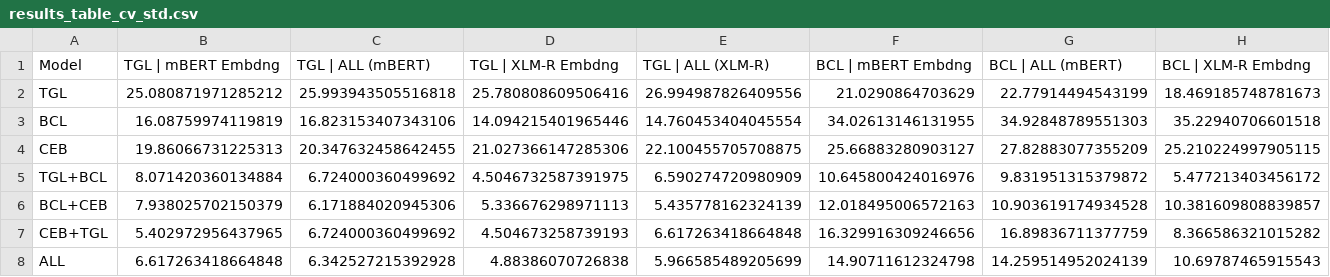
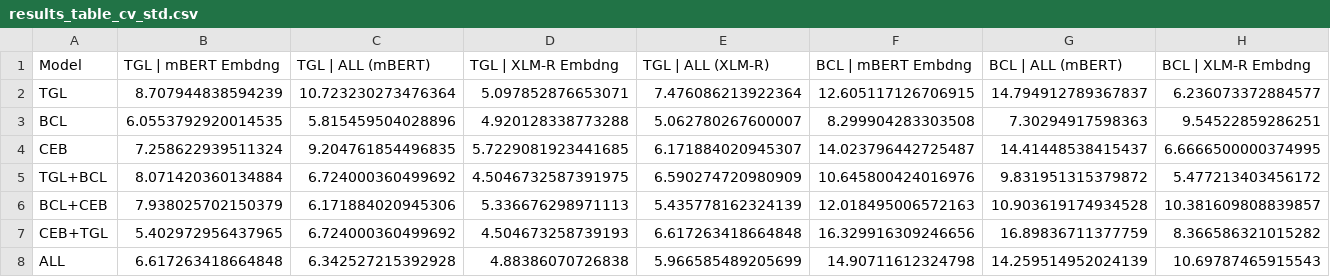
Before and after one commit to apcsdrosco2/KayaBasa, a CSV file: code/generated/pairwise/arff/results_cv_mlp_bagged_h128_n10_b10_emb/results_table_cv_std.csv, drawn as a sheet; only a part is shown; the diff covers the shown part only; the diff names each change by its address in the sheet, - before the commit and + after, or states it on an @@ line.

```diff
--- a/code/generated/pairwise/arff/results_cv_mlp_bagged_h128_n10_b10_emb/results_table_cv_std.csv
+++ b/code/generated/pairwise/arff/results_cv_mlp_bagged_h128_n10_b10_emb/results_table_cv_std.csv
-B2 (TGL | mBERT Embdng): 25.080871971285212
+B2 (TGL | mBERT Embdng): 8.707944838594239
-C2 (TGL | ALL (mBERT)): 25.993943505516818
+C2 (TGL | ALL (mBERT)): 10.723230273476364
-D2 (TGL | XLM-R Embdng): 25.780808609506416
+D2 (TGL | XLM-R Embdng): 5.097852876653071
-E2 (TGL | ALL (XLM-R)): 26.994987826409556
+E2 (TGL | ALL (XLM-R)): 7.476086213922364
-F2 (BCL | mBERT Embdng): 21.0290864703629
+F2 (BCL | mBERT Embdng): 12.605117126706915
-G2 (BCL | ALL (mBERT)): 22.77914494543199
+G2 (BCL | ALL (mBERT)): 14.794912789367837
-H2 (BCL | XLM-R Embdng): 18.469185748781673
+H2 (BCL | XLM-R Embdng): 6.236073372884577
-B3 (TGL | mBERT Embdng): 16.08759974119819
+B3 (TGL | mBERT Embdng): 6.0553792920014535
-C3 (TGL | ALL (mBERT)): 16.823153407343106
+C3 (TGL | ALL (mBERT)): 5.815459504028896
-D3 (TGL | XLM-R Embdng): 14.094215401965446
+D3 (TGL | XLM-R Embdng): 4.920128338773288
-E3 (TGL | ALL (XLM-R)): 14.760453404045554
+E3 (TGL | ALL (XLM-R)): 5.062780267600007
-F3 (BCL | mBERT Embdng): 34.02613146131955
+F3 (BCL | mBERT Embdng): 8.299904283303508
-G3 (BCL | ALL (mBERT)): 34.92848789551303
+G3 (BCL | ALL (mBERT)): 7.30294917598363
-H3 (BCL | XLM-R Embdng): 35.22940706601518
+H3 (BCL | XLM-R Embdng): 9.54522859286251
-B4 (TGL | mBERT Embdng): 19.86066731225313
+B4 (TGL | mBERT Embdng): 7.258622939511324
-C4 (TGL | ALL (mBERT)): 20.347632458642455
+C4 (TGL | ALL (mBERT)): 9.204761854496835
-D4 (TGL | XLM-R Embdng): 21.027366147285306
+D4 (TGL | XLM-R Embdng): 5.7229081923441685
-E4 (TGL | ALL (XLM-R)): 22.100455705708875
+E4 (TGL | ALL (XLM-R)): 6.171884020945307
-F4 (BCL | mBERT Embdng): 25.66883280903127
+F4 (BCL | mBERT Embdng): 14.023796442725487
-G4 (BCL | ALL (mBERT)): 27.82883077355209
+G4 (BCL | ALL (mBERT)): 14.41448538415437
-H4 (BCL | XLM-R Embdng): 25.210224997905115
+H4 (BCL | XLM-R Embdng): 6.6666500000374995
```
Also changed, not shown: 14 edited cells elsewhere in this file, code/generated/pairwise/arff/results_cv_mlp_bagged_h128_n10_b10_emb/results_summary_cv.csv, code/generated/pairwise/arff/results_cv_mlp_bagged_h128_n10_b10_emb/results_summary_cv_agg.csv, 9 other files.
